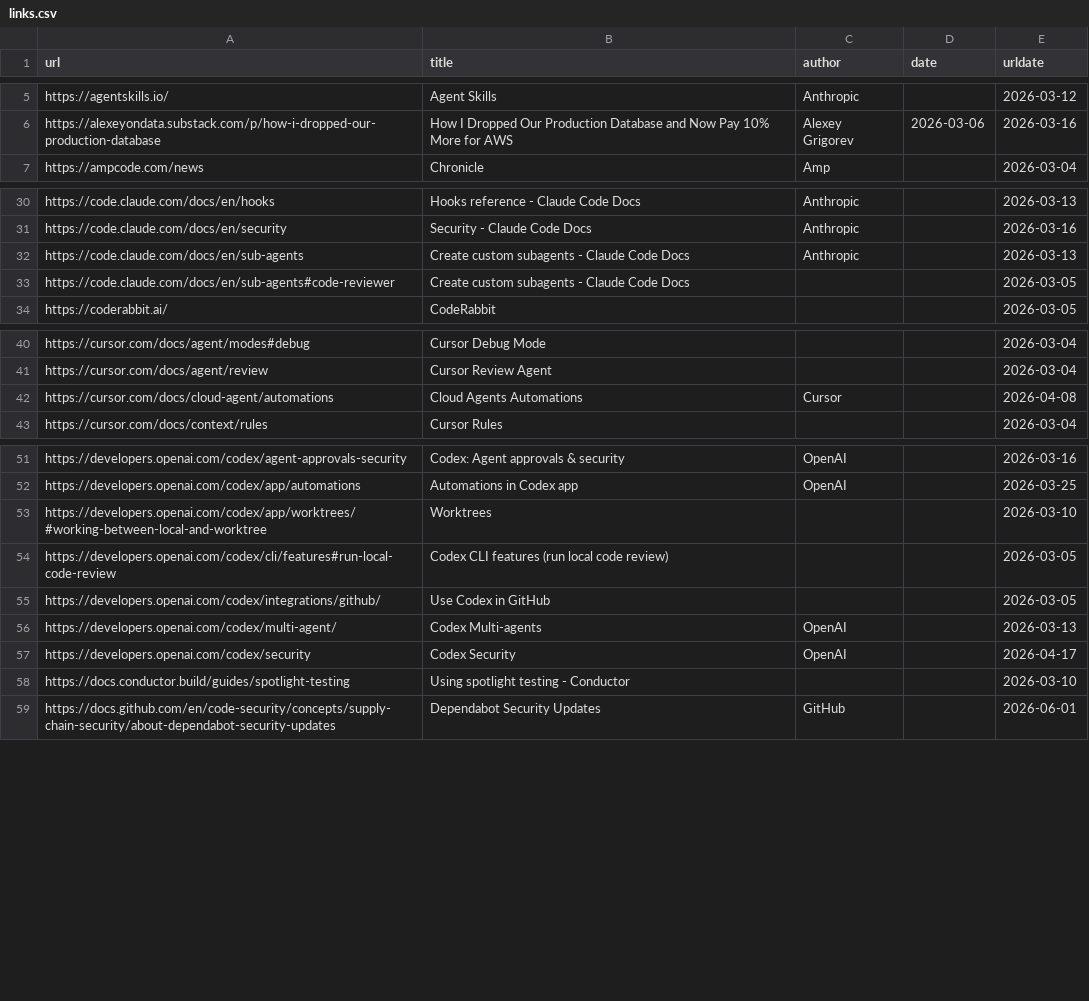
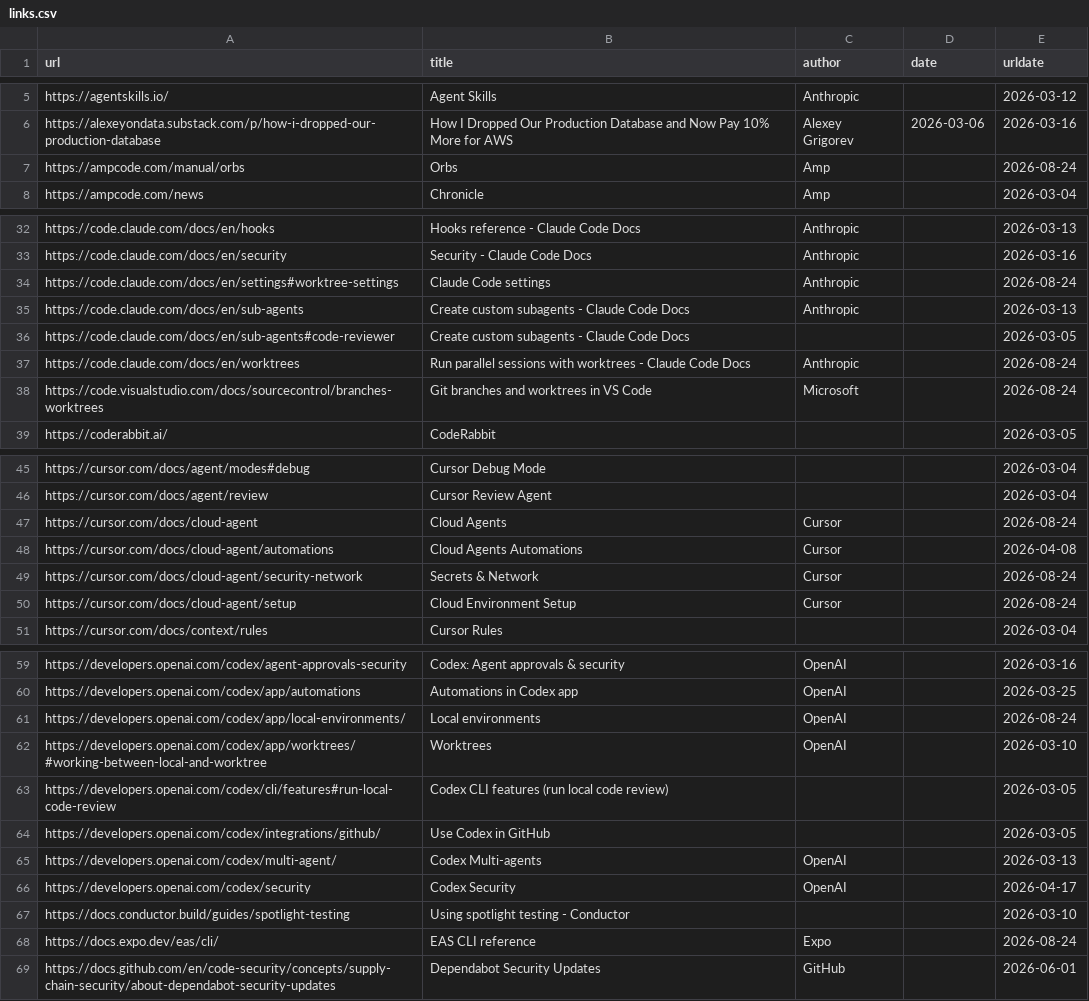
Before and after one commit to dpinones/agentic-engineering, a CSV file: src/data/links.csv, drawn as a sheet; only a part is shown, gaps mark what is left out; the diff covers the shown part only.

Commit message:
expand parallel workspace guidance
Cover cloud agents, Git worktrees, independent clones, and shared checkout tradeoffs.
Add setup, editor, and handoff references for the documented tools.

```diff
--- a/src/data/links.csv
+++ b/src/data/links.csv
@@ -6,2 +6,3 @@ https://agentskills.io/,Agent Skills,Anthropic,,2026-03-12
 https://alexeyondata.substack.com/p/how-i-dropped-our-production-database,How I Dropped Our Production Database and Now Pay 10% More for AWS,Alexey Grigorev,2026-03-06,2026-03-16
+https://ampcode.com/manual/orbs,Orbs,Amp,,2026-08-24
 https://ampcode.com/news,Chronicle,Amp,,2026-03-04
@@ -31,4 +33,7 @@ https://code.claude.com/docs/en/hooks,Hooks reference - Claude Code Docs,Anthrop
 https://code.claude.com/docs/en/security,Security - Claude Code Docs,Anthropic,,2026-03-16
+https://code.claude.com/docs/en/settings#worktree-settings,Claude Code settings,Anthropic,,2026-08-24
 https://code.claude.com/docs/en/sub-agents,Create custom subagents - Claude Code Docs,Anthropic,,2026-03-13
 https://code.claude.com/docs/en/sub-agents#code-reviewer,Create custom subagents - Claude Code Docs,,,2026-03-05
+https://code.claude.com/docs/en/worktrees,Run parallel sessions with worktrees - Claude Code Docs,Anthropic,,2026-08-24
+https://code.visualstudio.com/docs/sourcecontrol/branches-worktrees,Git branches and worktrees in VS Code,Microsoft,,2026-08-24
 https://coderabbit.ai/,CodeRabbit,,,2026-03-05
@@ -41,3 +46,6 @@ https://cursor.com/docs/agent/modes#debug,Cursor Debug Mode,,,2026-03-04
 https://cursor.com/docs/agent/review,Cursor Review Agent,,,2026-03-04
+https://cursor.com/docs/cloud-agent,Cloud Agents,Cursor,,2026-08-24
 https://cursor.com/docs/cloud-agent/automations,Cloud Agents Automations,Cursor,,2026-04-08
+https://cursor.com/docs/cloud-agent/security-network,Secrets & Network,Cursor,,2026-08-24
+https://cursor.com/docs/cloud-agent/setup,Cloud Environment Setup,Cursor,,2026-08-24
 https://cursor.com/docs/context/rules,Cursor Rules,,,2026-03-04
@@ -52,3 +60,4 @@ https://developers.openai.com/codex/agent-approvals-security,Codex: Agent approv
 https://developers.openai.com/codex/app/automations,Automations in Codex app,OpenAI,,2026-03-25
-https://developers.openai.com/codex/app/worktrees/#working-between-local-and-worktree,Worktrees,,,2026-03-10
+https://developers.openai.com/codex/app/local-environments/,Local environments,OpenAI,,2026-08-24
+https://developers.openai.com/codex/app/worktrees/#working-between-local-and-worktree,Worktrees,OpenAI,,2026-03-10
 https://developers.openai.com/codex/cli/features#run-local-code-review,Codex CLI features (run local code review),,,2026-03-05
@@ -58,2 +67,3 @@ https://developers.openai.com/codex/security,Codex Security,OpenAI,,2026-04-17
 https://docs.conductor.build/guides/spotlight-testing,Using spotlight testing - Conductor,,,2026-03-10
+https://docs.expo.dev/eas/cli/,EAS CLI reference,Expo,,2026-08-24
 https://docs.github.com/en/code-security/concepts/supply-chain-security/about-dependabot-security-updates,Dependabot Security Updates,GitHub,,2026-06-01
```
Also changed, not shown: 3 added rows elsewhere in this file, 1 other file.
